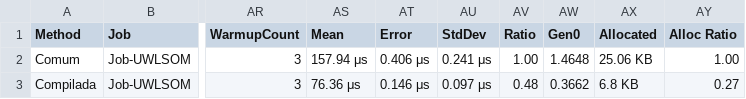
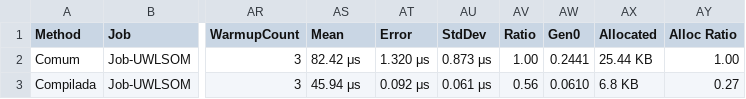
Before and after one commit to EduuGah/testes-estudos, a CSV file: prog-aplicada-net/evidencias/bench/results/HubPedidos.Benchmarks.ConsultaBench-report.csv, drawn as a sheet; only a part is shown, gaps mark what is left out; the diff names each change by its address in the sheet, - before the commit and + after, or states it on an @@ line.

```diff
--- a/prog-aplicada-net/evidencias/bench/results/HubPedidos.Benchmarks.ConsultaBench-report.csv
+++ b/prog-aplicada-net/evidencias/bench/results/HubPedidos.Benchmarks.ConsultaBench-report.csv
-AS2 (Mean): 157.94 μs
+AS2 (Mean): 82.42 μs
-AT2 (Error): 0.406 μs
+AT2 (Error): 1.320 μs
-AU2 (StdDev): 0.241 μs
+AU2 (StdDev): 0.873 μs
-AW2 (Gen0): 1.4648
+AW2 (Gen0): 0.2441
-AX2 (Allocated): 25.06 KB
+AX2 (Allocated): 25.44 KB
-AS3 (Mean): 76.36 μs
+AS3 (Mean): 45.94 μs
-AT3 (Error): 0.146 μs
+AT3 (Error): 0.092 μs
-AU3 (StdDev): 0.097 μs
+AU3 (StdDev): 0.061 μs
-AV3 (Ratio): 0.48
+AV3 (Ratio): 0.56
-AW3 (Gen0): 0.3662
+AW3 (Gen0): 0.0610
```
Also changed, not shown: prog-aplicada-net/evidencias/bench/results/HubPedidos.Benchmarks.ImportacaoBench-report.csv, prog-aplicada-net/evidencias/bench/results/HubPedidos.Benchmarks.MapeamentoBench-report.csv, 43 other files.
